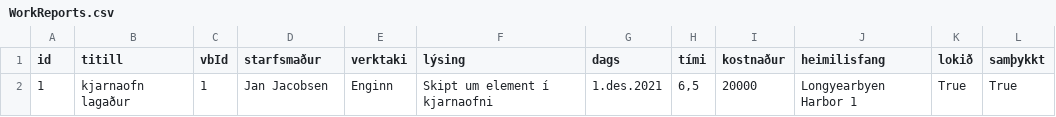
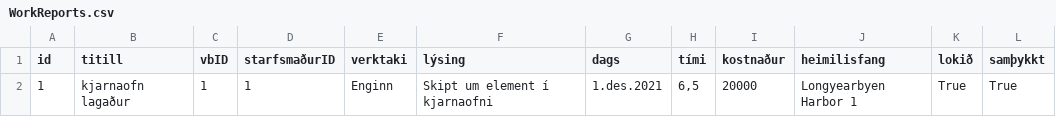
Before and after one commit to OliverMani/HR-verklegt1, a CSV file: csv_files/WorkReports.csv, drawn as a sheet.

Commit message:
breytti starfsmaður í starfsmaðurID

```diff
--- a/csv_files/WorkReports.csv
+++ b/csv_files/WorkReports.csv
@@ -1,2 +1,2 @@
-id,titill,vbId,starfsmaður,verktaki,lýsing,dags,tími,kostnaður,heimilisfang,lokið,samþykkt
-1,kjarnaofn lagaður,1,Jan Jacobsen,Enginn,Skipt um element í kjarnaofni,1.des.2021,"6,5",20000,Longyearbyen Harbor 1,True,True
+id,titill,vbID,starfsmaðurID,verktaki,lýsing,dags,tími,kostnaður,heimilisfang,lokið,samþykkt
+1,kjarnaofn lagaður,1,1,Enginn,Skipt um element í kjarnaofni,1.des.2021,"6,5",20000,Longyearbyen Harbor 1,True,True
```
Also changed, not shown: 2 other files.
